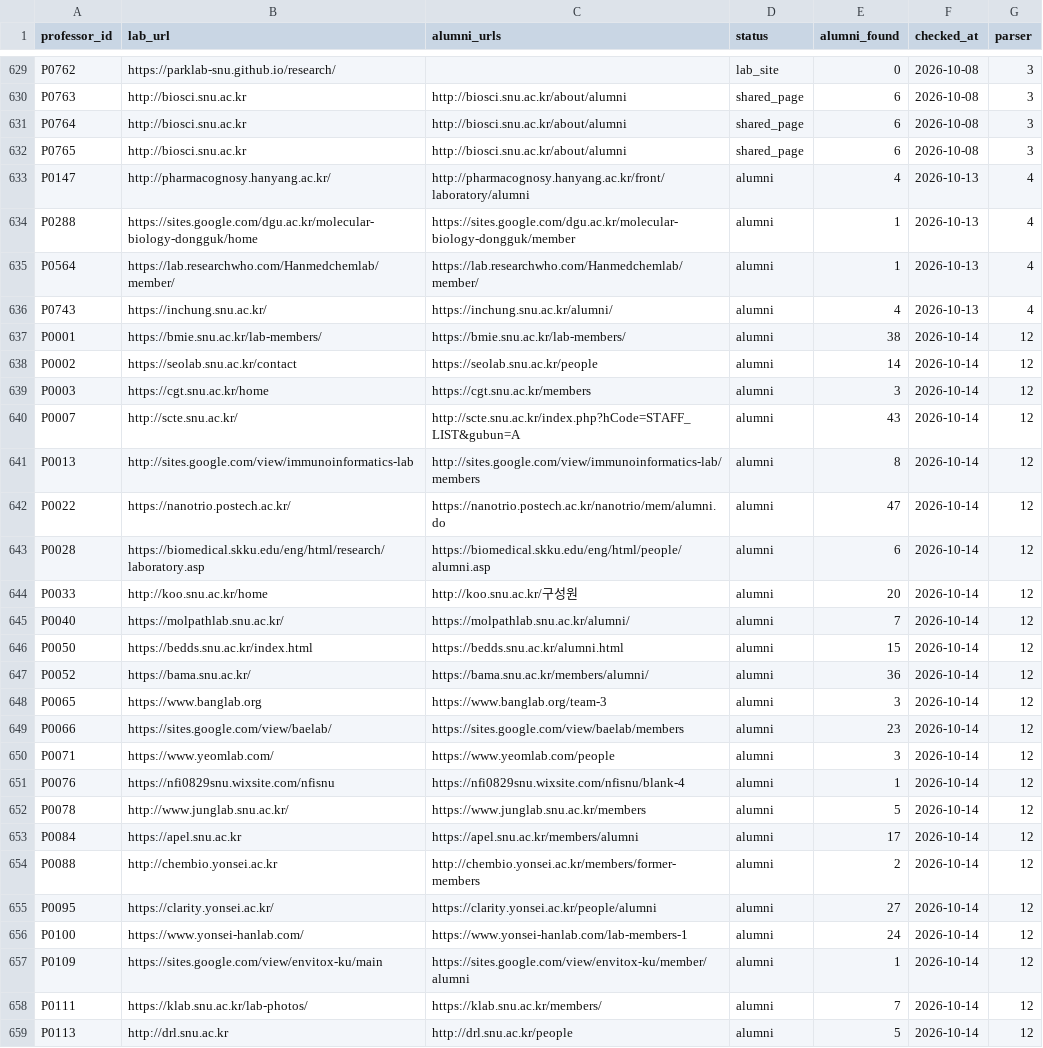
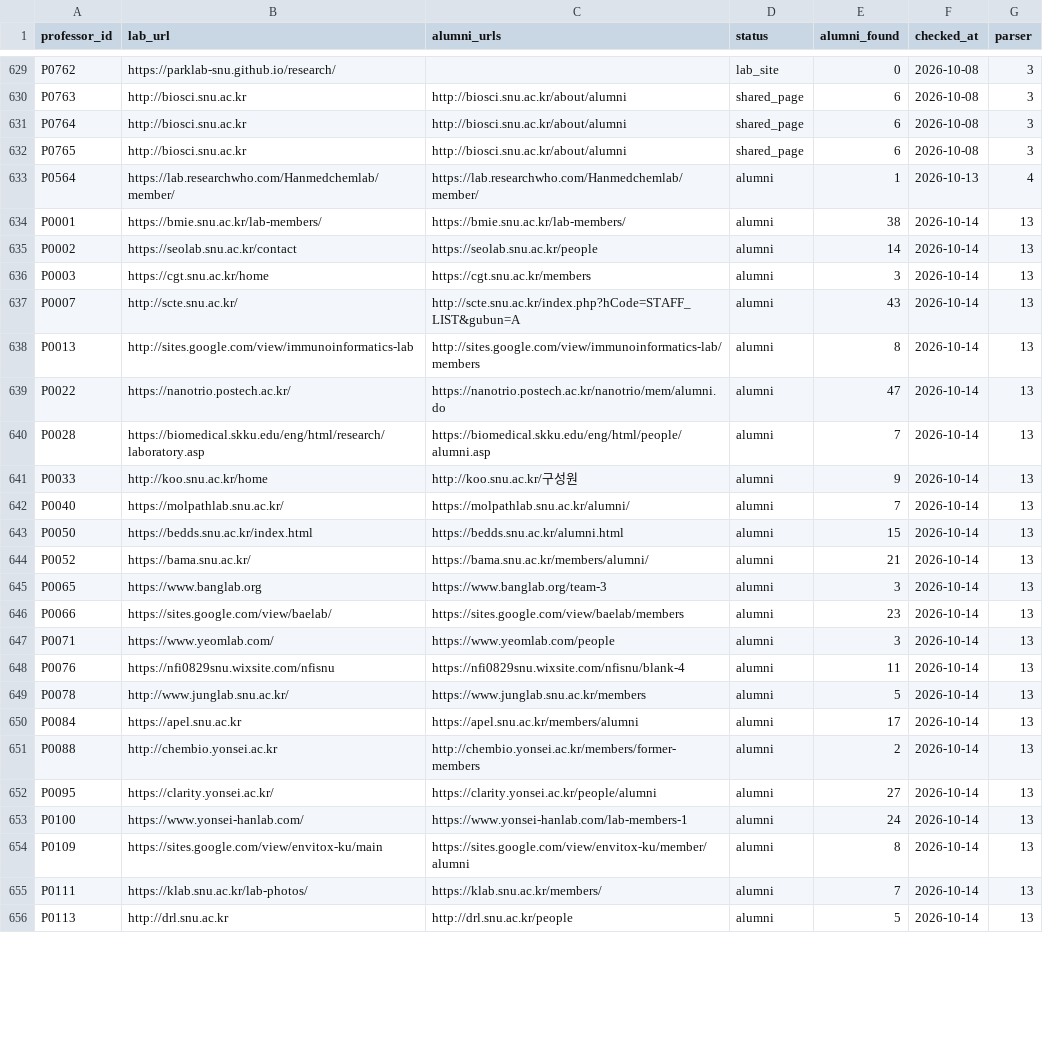
Before and after one commit to hyungjin1213-collab/about_bio, a CSV file: 0. korea bio map/data/lab_sites.csv, drawn as a sheet; only a part is shown, gaps mark what is left out; the diff covers the shown part only.

```diff
--- a/0. korea bio map/data/lab_sites.csv
+++ b/0. korea bio map/data/lab_sites.csv
@@ -632,28 +632,25 @@ P0764,http://biosci.snu.ac.kr,http://biosci.snu.ac.kr/about/alumni,shared_page,6
 P0765,http://biosci.snu.ac.kr,http://biosci.snu.ac.kr/about/alumni,shared_page,6,2026-10-08,3
-P0147,http://pharmacognosy.hanyang.ac.kr/,http://pharmacognosy.hanyang.ac.kr/front/laboratory/alumni,alumni,4,2026-10-13,4
-P0288,https://sites.google.com/dgu.ac.kr/molecular-biology-dongguk/home,https://sites.google.com/dgu.ac.kr/molecular-biology-dongguk/member,alumni,1,2026-10-13,4
 P0564,https://lab.researchwho.com/Hanmedchemlab/member/,https://lab.researchwho.com/Hanmedchemlab/member/,alumni,1,2026-10-13,4
-P0743,https://inchung.snu.ac.kr/,https://inchung.snu.ac.kr/alumni/,alumni,4,2026-10-13,4
-P0001,https://bmie.snu.ac.kr/lab-members/,https://bmie.snu.ac.kr/lab-members/,alumni,38,2026-10-14,12
-P0002,https://seolab.snu.ac.kr/contact,https://seolab.snu.ac.kr/people,alumni,14,2026-10-14,12
-P0003,https://cgt.snu.ac.kr/home,https://cgt.snu.ac.kr/members,alumni,3,2026-10-14,12
-P0007,http://scte.snu.ac.kr/,http://scte.snu.ac.kr/index.php?hCode=STAFF_LIST&gubun=A,alumni,43,2026-10-14,12
-P0013,http://sites.google.com/view/immunoinformatics-lab,http://sites.google.com/view/immunoinformatics-lab/members,alumni,8,2026-10-14,12
-P0022,https://nanotrio.postech.ac.kr/,https://nanotrio.postech.ac.kr/nanotrio/mem/alumni.do,alumni,47,2026-10-14,12
-P0028,https://biomedical.skku.edu/eng/html/research/laboratory.asp,https://biomedical.skku.edu/eng/html/people/alumni.asp,alumni,6,2026-10-14,12
-P0033,http://koo.snu.ac.kr/home,http://koo.snu.ac.kr/구성원,alumni,20,2026-10-14,12
-P0040,https://molpathlab.snu.ac.kr/,https://molpathlab.snu.ac.kr/alumni/,alumni,7,2026-10-14,12
-P0050,https://bedds.snu.ac.kr/index.html,https://bedds.snu.ac.kr/alumni.html,alumni,15,2026-10-14,12
-P0052,https://bama.snu.ac.kr/,https://bama.snu.ac.kr/members/alumni/,alumni,36,2026-10-14,12
-P0065,https://www.banglab.org,https://www.banglab.org/team-3,alumni,3,2026-10-14,12
-P0066,https://sites.google.com/view/baelab/,https://sites.google.com/view/baelab/members,alumni,23,2026-10-14,12
-P0071,https://www.yeomlab.com/,https://www.yeomlab.com/people,alumni,3,2026-10-14,12
-P0076,https://nfi0829snu.wixsite.com/nfisnu,https://nfi0829snu.wixsite.com/nfisnu/blank-4,alumni,1,2026-10-14,12
-P0078,http://www.junglab.snu.ac.kr/,https://www.junglab.snu.ac.kr/members,alumni,5,2026-10-14,12
-P0084,https://apel.snu.ac.kr,https://apel.snu.ac.kr/members/alumni,alumni,17,2026-10-14,12
-P0088,http://chembio.yonsei.ac.kr,http://chembio.yonsei.ac.kr/members/former-members,alumni,2,2026-10-14,12
-P0095,https://clarity.yonsei.ac.kr/,https://clarity.yonsei.ac.kr/people/alumni,alumni,27,2026-10-14,12
-P0100,https://www.yonsei-hanlab.com/,https://www.yonsei-hanlab.com/lab-members-1,alumni,24,2026-10-14,12
-P0109,https://sites.google.com/view/envitox-ku/main,https://sites.google.com/view/envitox-ku/member/alumni,alumni,1,2026-10-14,12
-P0111,https://klab.snu.ac.kr/lab-photos/,https://klab.snu.ac.kr/members/,alumni,7,2026-10-14,12
-P0113,http://drl.snu.ac.kr,http://drl.snu.ac.kr/people,alumni,5,2026-10-14,12
+P0001,https://bmie.snu.ac.kr/lab-members/,https://bmie.snu.ac.kr/lab-members/,alumni,38,2026-10-14,13
+P0002,https://seolab.snu.ac.kr/contact,https://seolab.snu.ac.kr/people,alumni,14,2026-10-14,13
+P0003,https://cgt.snu.ac.kr/home,https://cgt.snu.ac.kr/members,alumni,3,2026-10-14,13
+P0007,http://scte.snu.ac.kr/,http://scte.snu.ac.kr/index.php?hCode=STAFF_LIST&gubun=A,alumni,43,2026-10-14,13
+P0013,http://sites.google.com/view/immunoinformatics-lab,http://sites.google.com/view/immunoinformatics-lab/members,alumni,8,2026-10-14,13
+P0022,https://nanotrio.postech.ac.kr/,https://nanotrio.postech.ac.kr/nanotrio/mem/alumni.do,alumni,47,2026-10-14,13
+P0028,https://biomedical.skku.edu/eng/html/research/laboratory.asp,https://biomedical.skku.edu/eng/html/people/alumni.asp,alumni,7,2026-10-14,13
+P0033,http://koo.snu.ac.kr/home,http://koo.snu.ac.kr/구성원,alumni,9,2026-10-14,13
+P0040,https://molpathlab.snu.ac.kr/,https://molpathlab.snu.ac.kr/alumni/,alumni,7,2026-10-14,13
+P0050,https://bedds.snu.ac.kr/index.html,https://bedds.snu.ac.kr/alumni.html,alumni,15,2026-10-14,13
+P0052,https://bama.snu.ac.kr/,https://bama.snu.ac.kr/members/alumni/,alumni,21,2026-10-14,13
+P0065,https://www.banglab.org,https://www.banglab.org/team-3,alumni,3,2026-10-14,13
+P0066,https://sites.google.com/view/baelab/,https://sites.google.com/view/baelab/members,alumni,23,2026-10-14,13
+P0071,https://www.yeomlab.com/,https://www.yeomlab.com/people,alumni,3,2026-10-14,13
+P0076,https://nfi0829snu.wixsite.com/nfisnu,https://nfi0829snu.wixsite.com/nfisnu/blank-4,alumni,11,2026-10-14,13
+P0078,http://www.junglab.snu.ac.kr/,https://www.junglab.snu.ac.kr/members,alumni,5,2026-10-14,13
+P0084,https://apel.snu.ac.kr,https://apel.snu.ac.kr/members/alumni,alumni,17,2026-10-14,13
+P0088,http://chembio.yonsei.ac.kr,http://chembio.yonsei.ac.kr/members/former-members,alumni,2,2026-10-14,13
+P0095,https://clarity.yonsei.ac.kr/,https://clarity.yonsei.ac.kr/people/alumni,alumni,27,2026-10-14,13
+P0100,https://www.yonsei-hanlab.com/,https://www.yonsei-hanlab.com/lab-members-1,alumni,24,2026-10-14,13
+P0109,https://sites.google.com/view/envitox-ku/main,https://sites.google.com/view/envitox-ku/member/alumni,alumni,8,2026-10-14,13
+P0111,https://klab.snu.ac.kr/lab-photos/,https://klab.snu.ac.kr/members/,alumni,7,2026-10-14,13
+P0113,http://drl.snu.ac.kr,http://drl.snu.ac.kr/people,alumni,5,2026-10-14,13
```
Also changed, not shown: 3 added rows and 60 edited cells elsewhere in this file, 0. korea bio map/data/professors_seed.csv, 0. korea bio map/output/lab_alumni_summary.csv, 4 other files.
